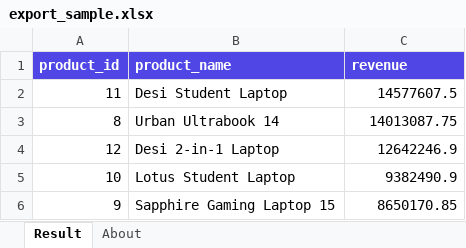
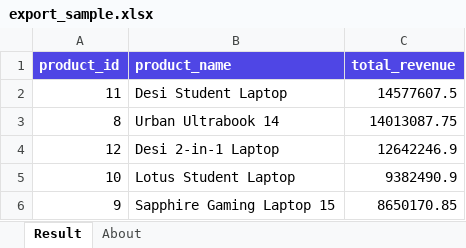
Before and after one commit to hoshangsheth/ask-your-data, an Excel workbook: evaluation/results/export_sample.xlsx, sheet Result, drawn as a sheet; values as stored, in another font and other column widths than the file's, no borders; the diff names each change by its address in the sheet, - before the commit and + after, or states it on an @@ line.

Commit message:
chore(evaluation): refresh artifacts from the final browser run

```diff
--- a/evaluation/results/export_sample.xlsx (sheet Result)
+++ b/evaluation/results/export_sample.xlsx (sheet Result)
-C1: revenue
+C1: total_revenue
```
Also changed, not shown: sheet About, 3 other files.
